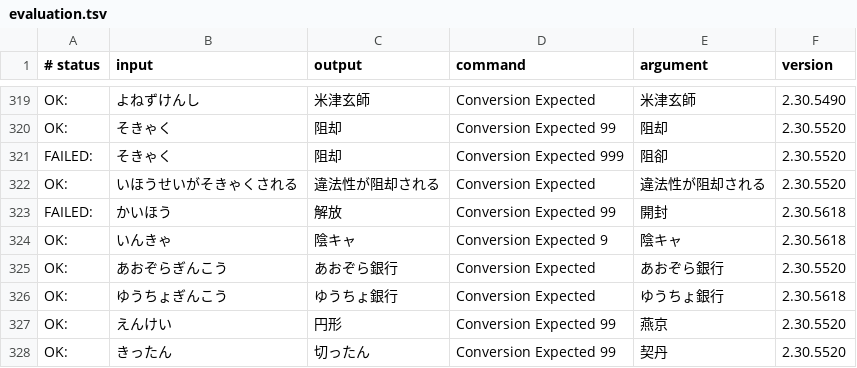
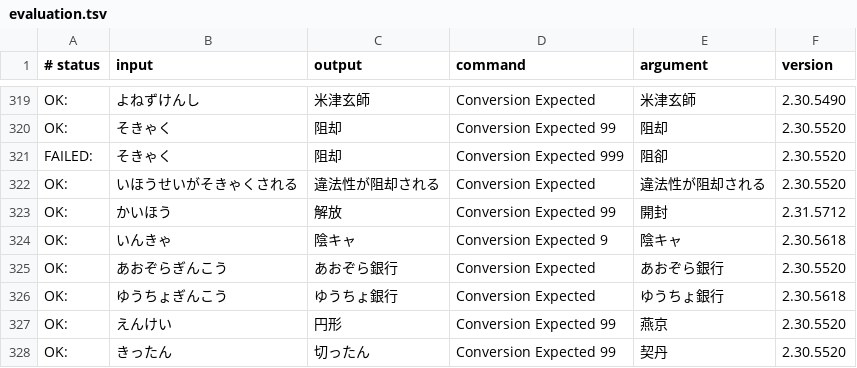
Before and after one commit to kimata1007/mozc-wai, a TSV file: src/data/dictionary_oss/evaluation.tsv, drawn as a sheet; only a part is shown, gaps mark what is left out.

```diff
--- a/src/data/dictionary_oss/evaluation.tsv
+++ b/src/data/dictionary_oss/evaluation.tsv
@@ -322,3 +322,3 @@ FAILED:	そきゃく	阻却	Conversion Expected 999	阻卻	2.30.5520
 OK:	いほうせいがそきゃくされる	違法性が阻却される	Conversion Expected	違法性が阻却される	2.30.5520
-FAILED:	かいほう	解放	Conversion Expected 99	開封	2.30.5618
+OK:	かいほう	解放	Conversion Expected 99	開封	2.31.5712
 OK:	いんきゃ	陰キャ	Conversion Expected 9	陰キャ	2.30.5618
```
Also changed, not shown: src/data/dictionary_manual/places.tsv, src/data/dictionary_manual/words.tsv.
